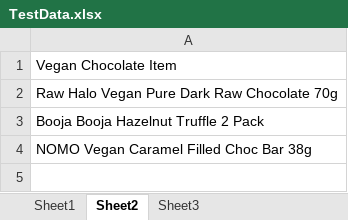
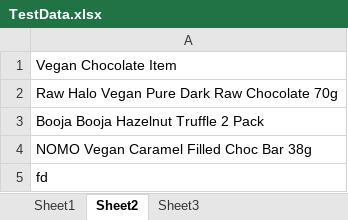
Before and after one commit to Xaxabor/TestCompleteWebAutomation, an Excel workbook: HollandBarrettWebTest/TestData.xlsx, sheet Sheet2, drawn as a sheet; values as stored, in another font and other column widths than the file's, no borders; the diff names each change by its address in the sheet, - before the commit and + after, or states it on an @@ line.

Commit message:
- added

```diff
--- a/HollandBarrettWebTest/TestData.xlsx (sheet Sheet2)
+++ b/HollandBarrettWebTest/TestData.xlsx (sheet Sheet2)
+row 5: fd
```
